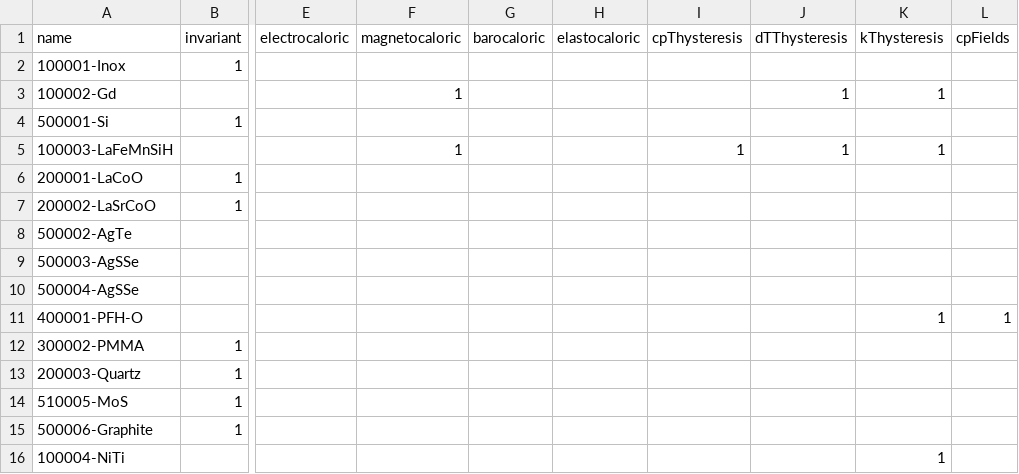
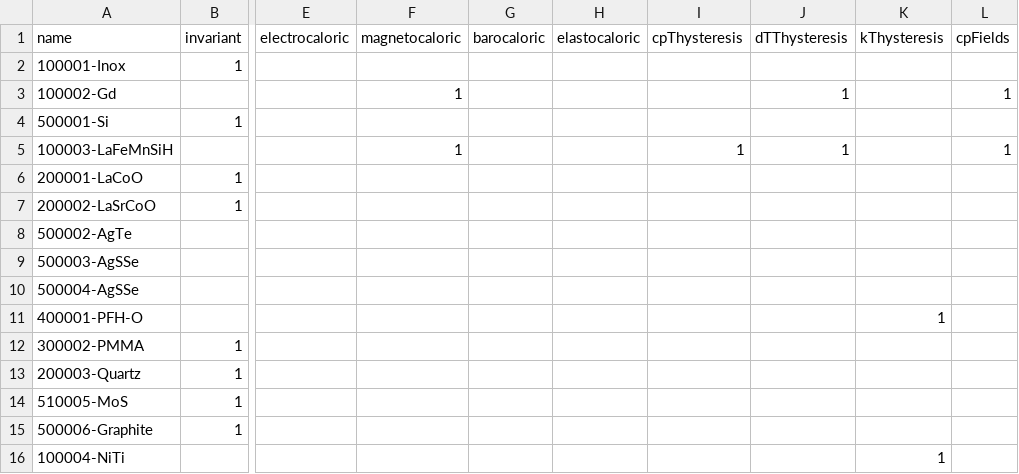
Before and after one commit to katya5226/TCCMaterialLibrary, a CSV file: materials_flags.csv, drawn as a sheet; only a part is shown, gaps mark what is left out; the diff names each change by its address in the sheet, - before the commit and + after, or states it on an @@ line.

Commit message:
Corrected flags.csv
Corrected again

```diff
--- a/materials_flags.csv
+++ b/materials_flags.csv
-K3 (kThysteresis): 1
+K3 (kThysteresis): (empty)
-L3 (cpFields): (empty)
+L3 (cpFields): 1
-K5 (kThysteresis): 1
+K5 (kThysteresis): (empty)
-L5 (cpFields): (empty)
+L5 (cpFields): 1
-L11 (cpFields): 1
+L11 (cpFields): (empty)
```
